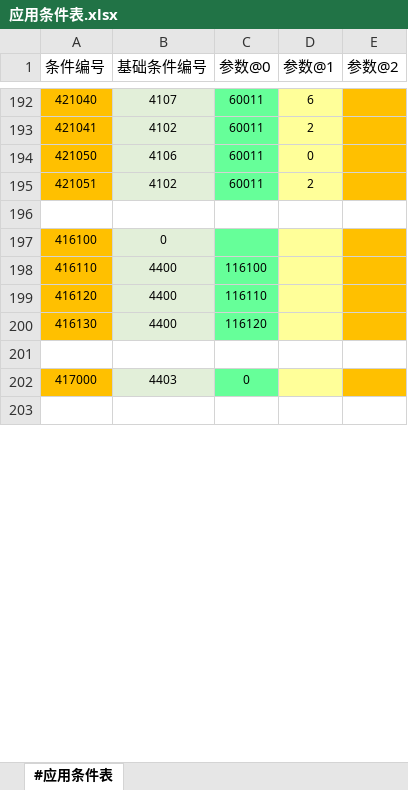
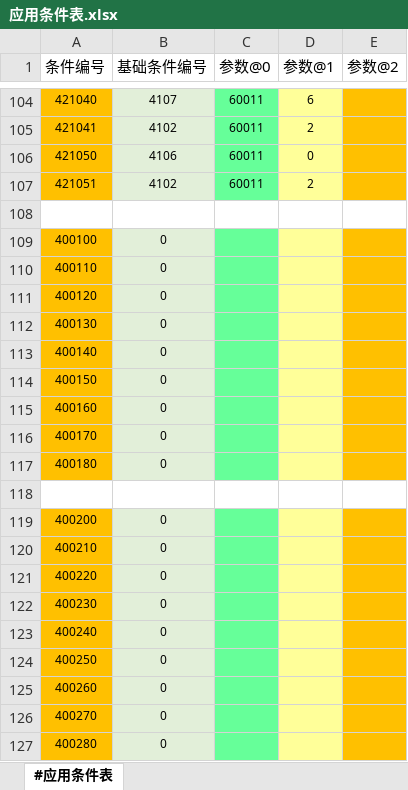
Before and after one commit to RadiumLZhang/Free-Casonry, an Excel workbook: ExcelConfig/pbjson/excel/应用条件表.xlsx, sheet #应用条件表, drawn as a sheet; only a part is shown, gaps mark what is left out; the shorter side is filled out with more unchanged rows; values as stored, in another font and other column widths than the file's, no borders; removed rows and columns are numbered as before the commit, all else as after; the diff covers the shown part only; the diff names each change by its address in the sheet, - before the commit and + after, or states it on an @@ line.

```diff
--- a/ExcelConfig/pbjson/excel/应用条件表.xlsx (sheet #应用条件表)
+++ b/ExcelConfig/pbjson/excel/应用条件表.xlsx (sheet #应用条件表)
-A109 (条件编号): 416100
+A109 (条件编号): 400100
-row 198: 416110 | 4400 | 116100
-row 199: 416120 | 4400 | 116110
-row 200: 416130 | 4400 | 116120
+row 110: 400110 | 0
+row 111: 400120 | 0
+row 112: 400130 | 0
+row 113: 400140 | 0
+row 114: 400150 | 0
+row 115: 400160 | 0
+row 116: 400170 | 0
+row 117: 400180 | 0
-row 202: 417000 | 4403 | 0
+row 119: 400200 | 0
+row 120: 400210 | 0
+row 121: 400220 | 0
+row 122: 400230 | 0
+row 123: 400240 | 0
+row 124: 400250 | 0
+row 125: 400260 | 0
+row 126: 400270 | 0
+row 127: 400280 | 0
```
Also changed, not shown: 289 added rows, 94 removed rows and 3 edited cells elsewhere in this sheet, ExcelConfig/pbjson/excel/应用效果表.xlsx, ExcelConfig/pbjson/excel/突发事件信息表.xlsx, 2 other files.
